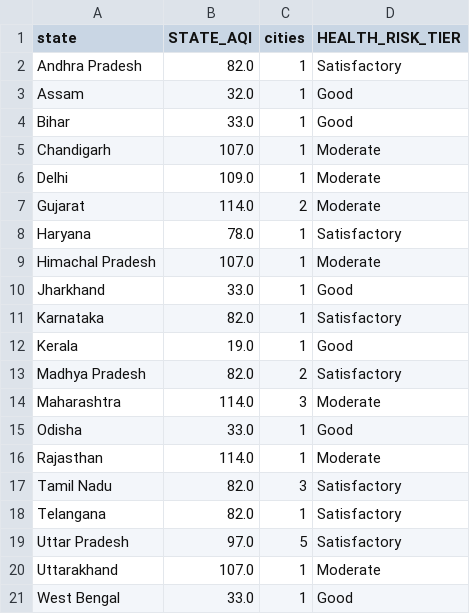
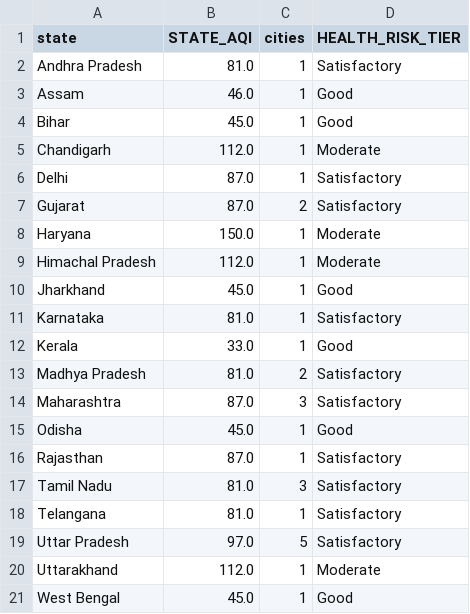
Before and after one commit to Sxdarksoul/AQI-pipeline, a CSV file: aqi_state.csv, drawn as a sheet.

```diff
--- a/aqi_state.csv
+++ b/aqi_state.csv
@@ -1,21 +1,21 @@
 state,STATE_AQI,cities,HEALTH_RISK_TIER
-Andhra Pradesh,82.0,1,Satisfactory
-Assam,32.0,1,Good
-Bihar,33.0,1,Good
-Chandigarh,107.0,1,Moderate
-Delhi,109.0,1,Moderate
-Gujarat,114.0,2,Moderate
-Haryana,78.0,1,Satisfactory
-Himachal Pradesh,107.0,1,Moderate
-Jharkhand,33.0,1,Good
-Karnataka,82.0,1,Satisfactory
-Kerala,19.0,1,Good
-Madhya Pradesh,82.0,2,Satisfactory
-Maharashtra,114.0,3,Moderate
-Odisha,33.0,1,Good
-Rajasthan,114.0,1,Moderate
-Tamil Nadu,82.0,3,Satisfactory
-Telangana,82.0,1,Satisfactory
+Andhra Pradesh,81.0,1,Satisfactory
+Assam,46.0,1,Good
+Bihar,45.0,1,Good
+Chandigarh,112.0,1,Moderate
+Delhi,87.0,1,Satisfactory
+Gujarat,87.0,2,Satisfactory
+Haryana,150.0,1,Moderate
+Himachal Pradesh,112.0,1,Moderate
+Jharkhand,45.0,1,Good
+Karnataka,81.0,1,Satisfactory
+Kerala,33.0,1,Good
+Madhya Pradesh,81.0,2,Satisfactory
+Maharashtra,87.0,3,Satisfactory
+Odisha,45.0,1,Good
+Rajasthan,87.0,1,Satisfactory
+Tamil Nadu,81.0,3,Satisfactory
+Telangana,81.0,1,Satisfactory
 Uttar Pradesh,97.0,5,Satisfactory
-Uttarakhand,107.0,1,Moderate
-West Bengal,33.0,1,Good
+Uttarakhand,112.0,1,Moderate
+West Bengal,45.0,1,Good
```
Also changed, not shown: aqi_history.csv, aqi_latest.csv, 1 other file.
